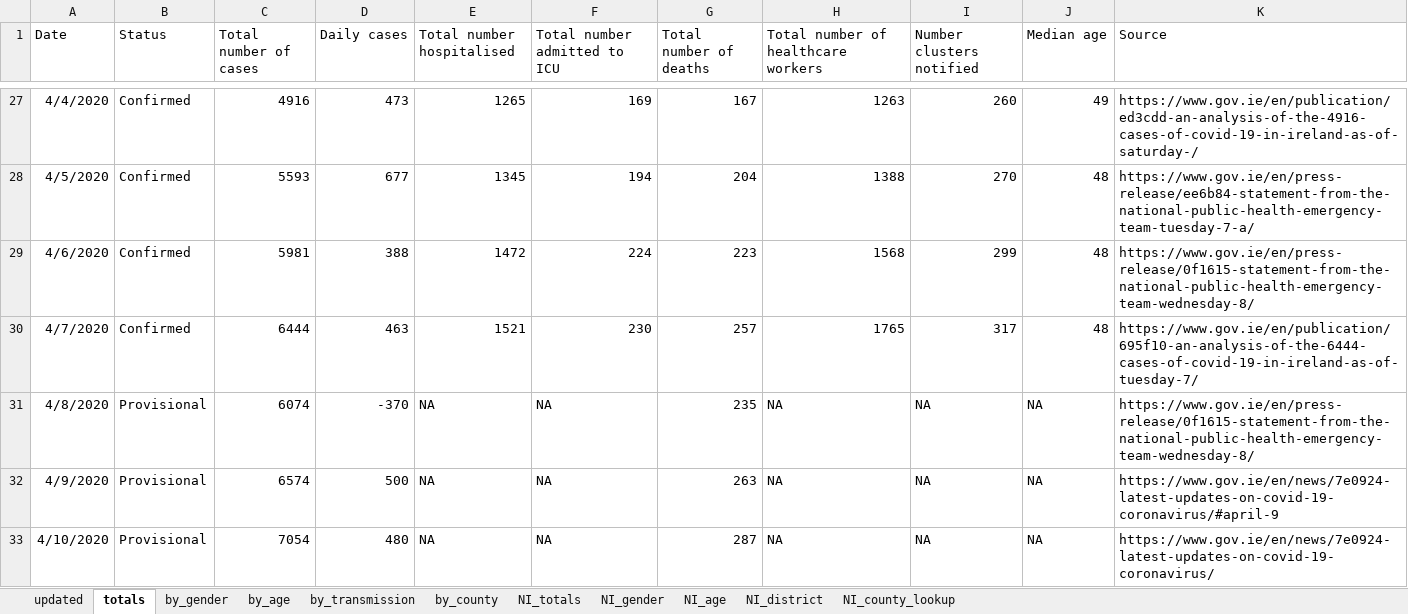
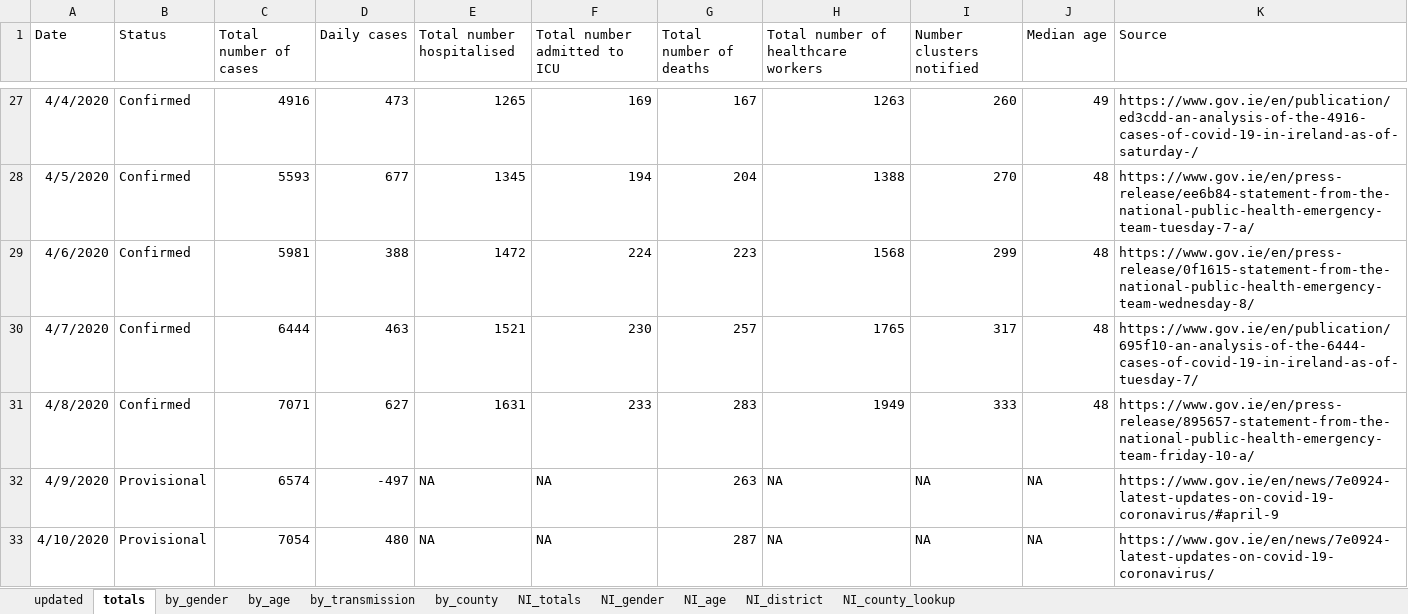
Before and after one commit to hamilton-institute/covid19ireland, an Excel workbook: shiny/covid19_hamilton/latest_irish_data.xlsx, sheet totals, drawn as a sheet; only a part is shown, gaps mark what is left out; values as stored, in another font and other column widths than the file's, no borders; the diff names each change by its address in the sheet, - before the commit and + after, or states it on an @@ line.

```diff
--- a/shiny/covid19_hamilton/latest_irish_data.xlsx (sheet totals)
+++ b/shiny/covid19_hamilton/latest_irish_data.xlsx (sheet totals)
-B31 (Status): Provisional
+B31 (Status): Confirmed
-C31 (Total number of cases): 6074
+C31 (Total number of cases): 7071
-D31 (Daily cases): -370
+D31 (Daily cases): 627
-E31 (Total number hospitalised): NA
+E31 (Total number hospitalised): 1631
-F31 (Total number admitted to ICU): NA
+F31 (Total number admitted to ICU): 233
-G31 (Total number of deaths): 235
+G31 (Total number of deaths): 283
-H31: NA
+H31: 1949
-I31 (Number clusters notified): NA
+I31 (Number clusters notified): 333
-J31 (Median age): NA
+J31 (Median age): 48
-K31 (Source): https://www.gov.ie/en/press-release/0f1615-statement-from-the-national-public-health-emergency-team-wednesday-8/
+K31 (Source): https://www.gov.ie/en/press-release/895657-statement-from-the-national-public-health-emergency-team-friday-10-a/
-D32 (Daily cases): 500
+D32 (Daily cases): -497
```
Also changed, not shown: sheet by_county, sheet by_age, sheet by_gender, sheet by_transmission, sheet updated, formulas that keep their value.
